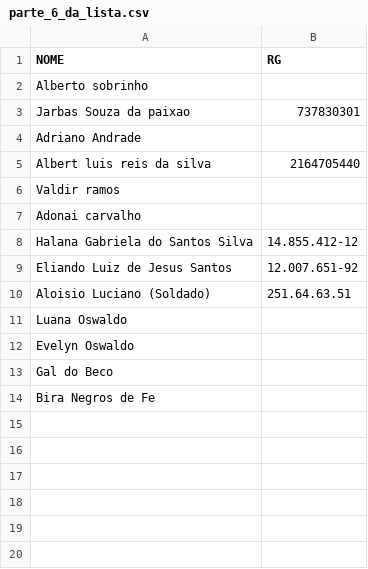
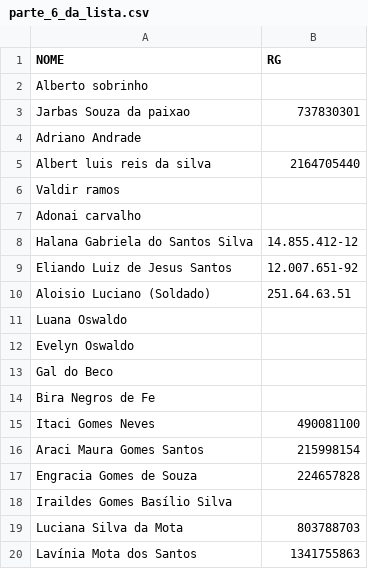
Before and after one commit to palomajujubs/birthdayInvitation, a CSV file: parte_6_da_lista.csv, drawn as a sheet; the diff names each change by its address in the sheet, - before the commit and + after, or states it on an @@ line.

Commit message:
feat: add names in the list

```diff
--- a/parte_6_da_lista.csv
+++ b/parte_6_da_lista.csv
+row 15: Itaci Gomes Neves | 490081100
+row 16: Araci Maura Gomes Santos | 215998154
+row 17: Engracia Gomes de Souza | 224657828
+row 18: Iraildes Gomes Basílio Silva
+row 19: Luciana Silva da Mota | 803788703
+row 20: Lavínia Mota dos Santos | 1341755863
```
Also changed, not shown: 7 other files.
